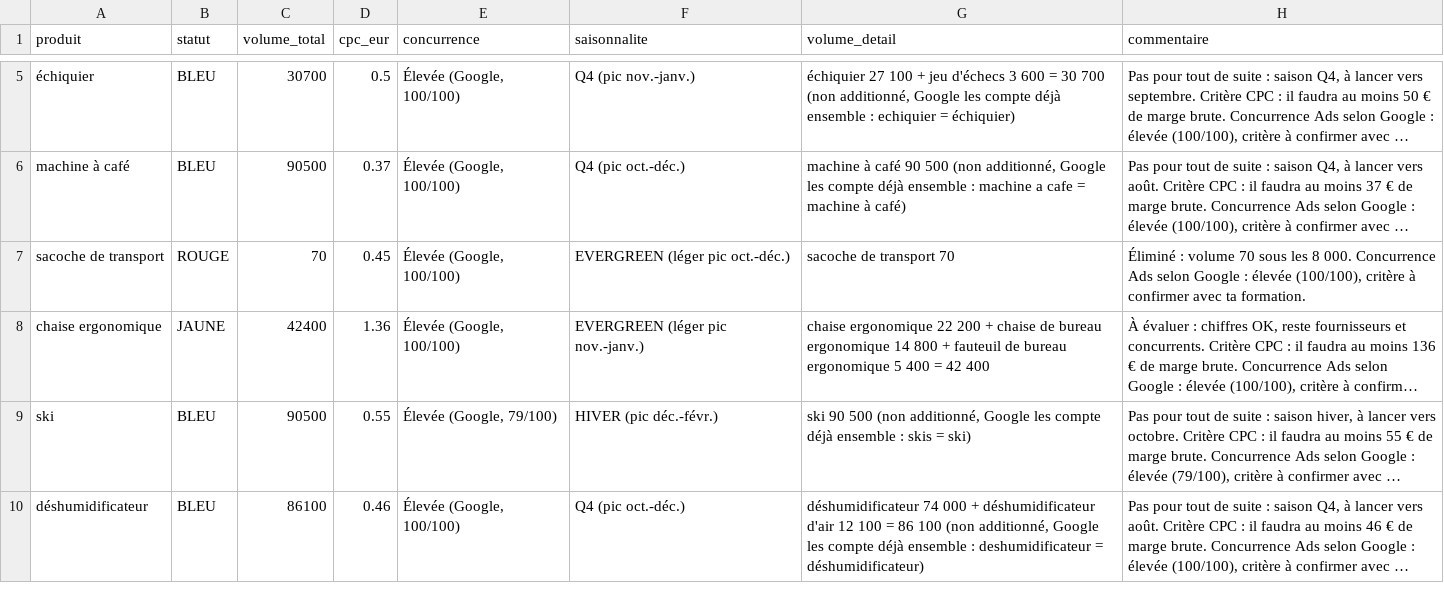
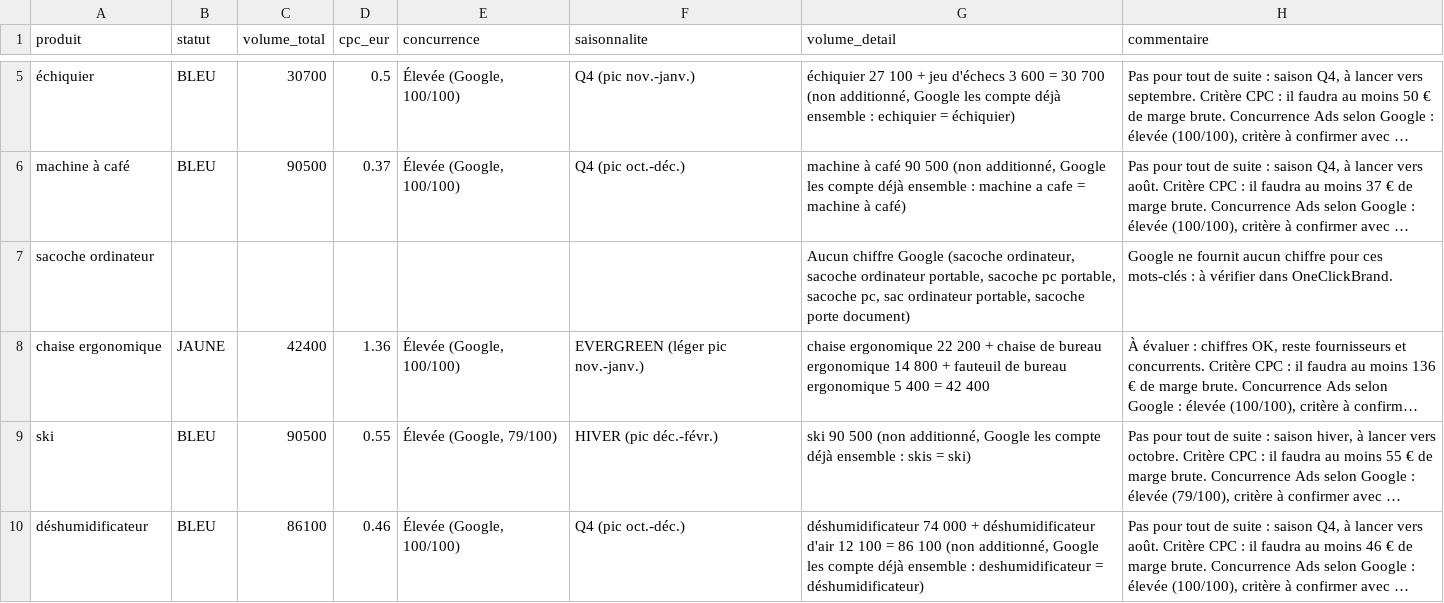
Before and after one commit to agenceagent/ECOM, a CSV file: tools/validation/donnees/resultats-2026-11-10.csv, drawn as a sheet; only a part is shown, gaps mark what is left out; long unchanged cells end in …; removed rows and columns are numbered as before the commit, all else as after; the diff names each change by its address in the sheet, - before the commit and + after, or states it on an @@ line.

```diff
--- a/tools/validation/donnees/resultats-2026-11-10.csv
+++ b/tools/validation/donnees/resultats-2026-11-10.csv
-row 7: sacoche de transport | ROUGE | 70 | 0.45 | Élevée (Google, 100/100) | EVERGREEN (léger pic oct.-déc.) | sacoche de transport 70 | Éliminé : volume 70 sous les 8 000. Concurrence Ads selon Google : élevée (100/100), critère à confirmer avec ta formation.
+row 7: sacoche ordinateur |  |  |  |  |  | Aucun chiffre Google (sacoche ordinateur, sacoche ordinateur portable, sacoche pc portable, sacoche pc, sac ordinateur portable, sacoche porte document) | Google ne fournit aucun chiffre pour ces mots-clés : à vérifier dans OneClickBrand.
```
Also changed, not shown: 3 other files.
